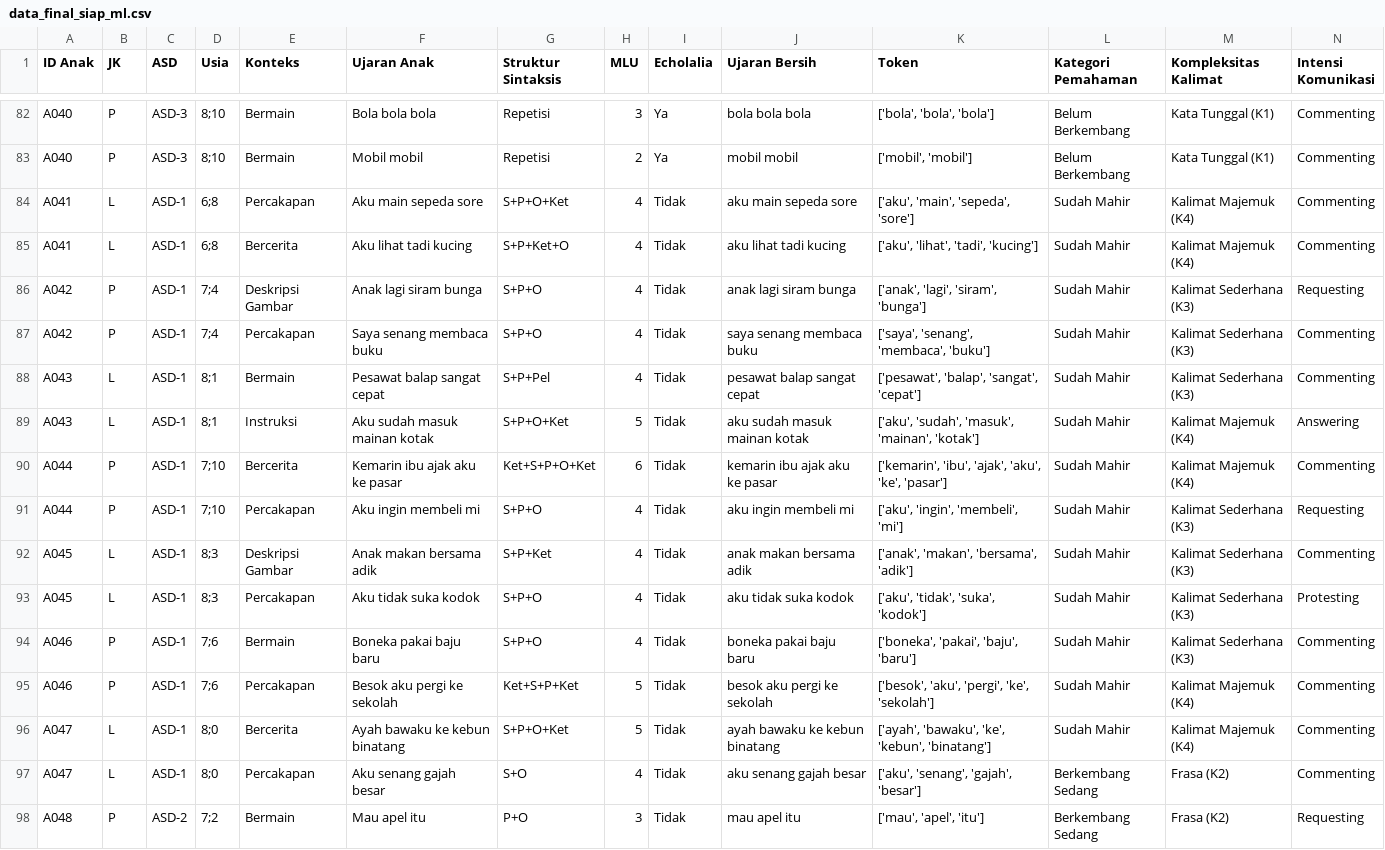
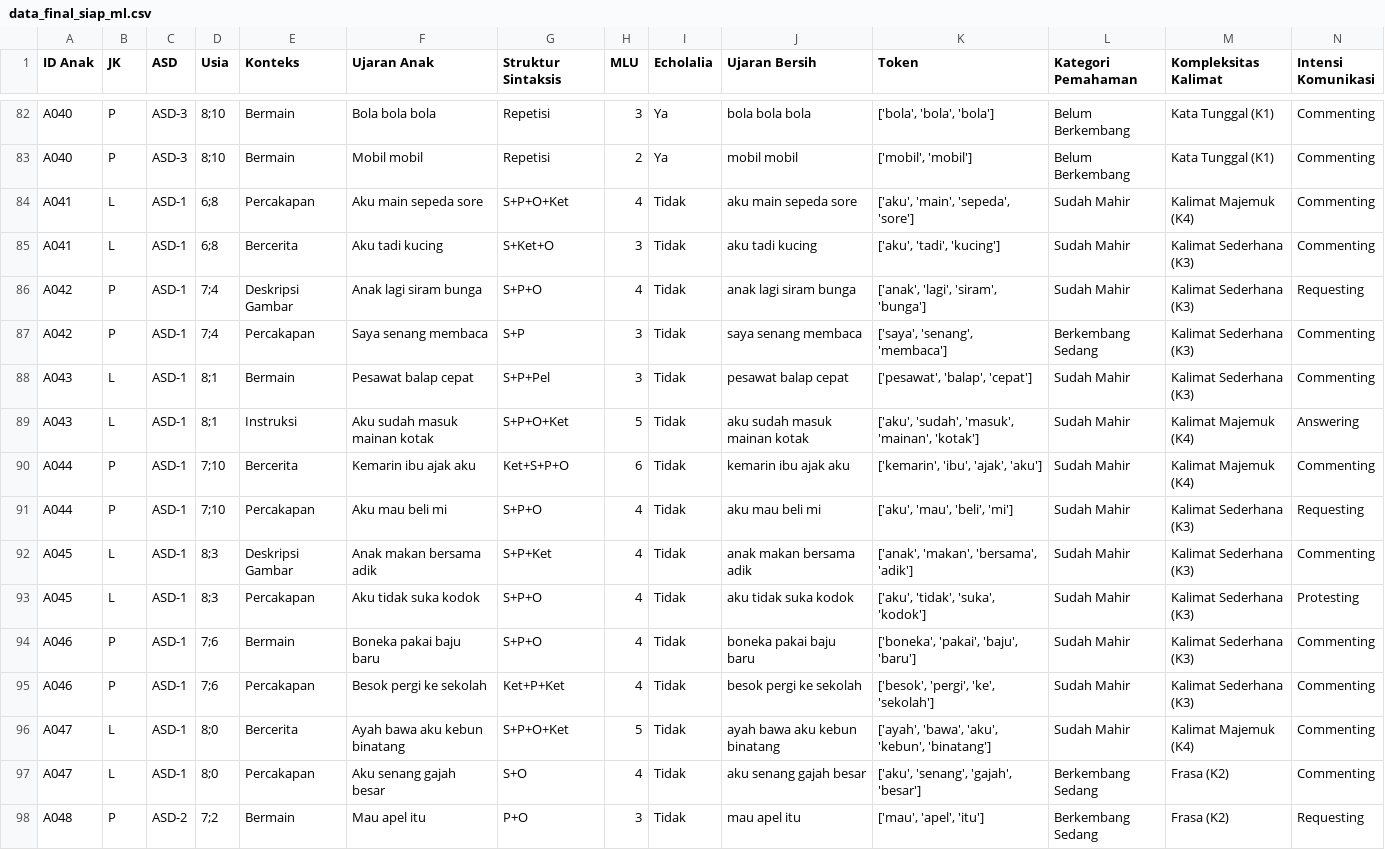
Before and after one commit to Kukuh2307/sistem-sintaksis-autism, a CSV file: dataset/data_final_siap_ml.csv, drawn as a sheet; only a part is shown, gaps mark what is left out; the diff covers the shown part only.

```diff
--- a/dataset/data_final_siap_ml.csv
+++ b/dataset/data_final_siap_ml.csv
@@ -84,9 +84,9 @@ A040;P;ASD-3;"8;10";Bermain;Mobil mobil;Repetisi;2;Ya;mobil mobil;['mobil', 'mob
 A041;L;ASD-1;"6;8";Percakapan;Aku main sepeda sore ;S+P+O+Ket;4;Tidak;aku main sepeda sore;['aku', 'main', 'sepeda', 'sore'];Sudah Mahir;Kalimat Majemuk (K4);Commenting
-A041;L;ASD-1;"6;8";Bercerita;Aku lihat tadi kucing;S+P+Ket+O;4;Tidak;aku lihat tadi kucing;['aku', 'lihat', 'tadi', 'kucing'];Sudah Mahir;Kalimat Majemuk (K4);Commenting
+A041;L;ASD-1;"6;8";Bercerita;Aku tadi kucing;S+Ket+O;3;Tidak;aku tadi kucing;['aku', 'tadi', 'kucing'];Sudah Mahir;Kalimat Sederhana (K3);Commenting
 A042;P;ASD-1;"7;4";Deskripsi Gambar;Anak lagi siram bunga;S+P+O;4;Tidak;anak lagi siram bunga;['anak', 'lagi', 'siram', 'bunga'];Sudah Mahir;Kalimat Sederhana (K3);Requesting
-A042;P;ASD-1;"7;4";Percakapan;Saya senang  membaca buku;S+P+O;4;Tidak;saya senang membaca buku;['saya', 'senang', 'membaca', 'buku'];Sudah Mahir;Kalimat Sederhana (K3);Commenting
-A043;L;ASD-1;"8;1";Bermain;Pesawat balap sangat cepat;S+P+Pel;4;Tidak;pesawat balap sangat cepat;['pesawat', 'balap', 'sangat', 'cepat'];Sudah Mahir;Kalimat Sederhana (K3);Commenting
+A042;P;ASD-1;"7;4";Percakapan;Saya senang  membaca ;S+P;3;Tidak;saya senang membaca;['saya', 'senang', 'membaca'];Berkembang Sedang;Kalimat Sederhana (K3);Commenting
+A043;L;ASD-1;"8;1";Bermain;Pesawat balap cepat;S+P+Pel;3;Tidak;pesawat balap cepat;['pesawat', 'balap', 'cepat'];Sudah Mahir;Kalimat Sederhana (K3);Commenting
 A043;L;ASD-1;"8;1";Instruksi;Aku sudah masuk mainan kotak;S+P+O+Ket;5;Tidak;aku sudah masuk mainan kotak;['aku', 'sudah', 'masuk', 'mainan', 'kotak'];Sudah Mahir;Kalimat Majemuk (K4);Answering
-A044;P;ASD-1;"7;10";Bercerita;Kemarin ibu ajak aku ke pasar;Ket+S+P+O+Ket;6;Tidak;kemarin ibu ajak aku ke pasar;['kemarin', 'ibu', 'ajak', 'aku', 'ke', 'pasar'];Sudah Mahir;Kalimat Majemuk (K4);Commenting
-A044;P;ASD-1;"7;10";Percakapan;Aku ingin membeli mi;S+P+O;4;Tidak;aku ingin membeli mi;['aku', 'ingin', 'membeli', 'mi'];Sudah Mahir;Kalimat Sederhana (K3);Requesting
+A044;P;ASD-1;"7;10";Bercerita;Kemarin ibu ajak aku ;Ket+S+P+O;6;Tidak;kemarin ibu ajak aku;['kemarin', 'ibu', 'ajak', 'aku'];Sudah Mahir;Kalimat Majemuk (K4);Commenting
+A044;P;ASD-1;"7;10";Percakapan;Aku mau beli mi;S+P+O;4;Tidak;aku mau beli mi;['aku', 'mau', 'beli', 'mi'];Sudah Mahir;Kalimat Sederhana (K3);Requesting
 A045;L;ASD-1;"8;3";Deskripsi Gambar;Anak  makan bersama adik ;S+P+Ket;4;Tidak;anak makan bersama adik;['anak', 'makan', 'bersama', 'adik'];Sudah Mahir;Kalimat Sederhana (K3);Commenting
@@ -94,4 +94,4 @@ A045;L;ASD-1;"8;3";Percakapan;Aku tidak suka kodok;S+P+O;4;Tidak;aku tidak suka
 A046;P;ASD-1;"7;6";Bermain;Boneka pakai baju baru;S+P+O;4;Tidak;boneka pakai baju baru;['boneka', 'pakai', 'baju', 'baru'];Sudah Mahir;Kalimat Sederhana (K3);Commenting
-A046;P;ASD-1;"7;6";Percakapan;Besok aku pergi ke sekolah;Ket+S+P+Ket;5;Tidak;besok aku pergi ke sekolah;['besok', 'aku', 'pergi', 'ke', 'sekolah'];Sudah Mahir;Kalimat Majemuk (K4);Commenting
-A047;L;ASD-1;"8;0";Bercerita;Ayah bawaku ke kebun binatang;S+P+O+Ket;5;Tidak;ayah bawaku ke kebun binatang;['ayah', 'bawaku', 'ke', 'kebun', 'binatang'];Sudah Mahir;Kalimat Majemuk (K4);Commenting
+A046;P;ASD-1;"7;6";Percakapan;Besok pergi ke sekolah;Ket+P+Ket;4;Tidak;besok pergi ke sekolah;['besok', 'pergi', 'ke', 'sekolah'];Sudah Mahir;Kalimat Sederhana (K3);Commenting
+A047;L;ASD-1;"8;0";Bercerita;Ayah bawa aku kebun binatang;S+P+O+Ket;5;Tidak;ayah bawa aku kebun binatang;['ayah', 'bawa', 'aku', 'kebun', 'binatang'];Sudah Mahir;Kalimat Majemuk (K4);Commenting
 A047;L;ASD-1;"8;0";Percakapan;Aku senang gajah besar;S+O;4;Tidak;aku senang gajah besar;['aku', 'senang', 'gajah', 'besar'];Berkembang Sedang;Frasa (K2);Commenting
```
Also changed, not shown: 123 edited cells elsewhere in this file, dataset/data_real.csv, dataset/data_real_lengkap.csv, 15 other files.
